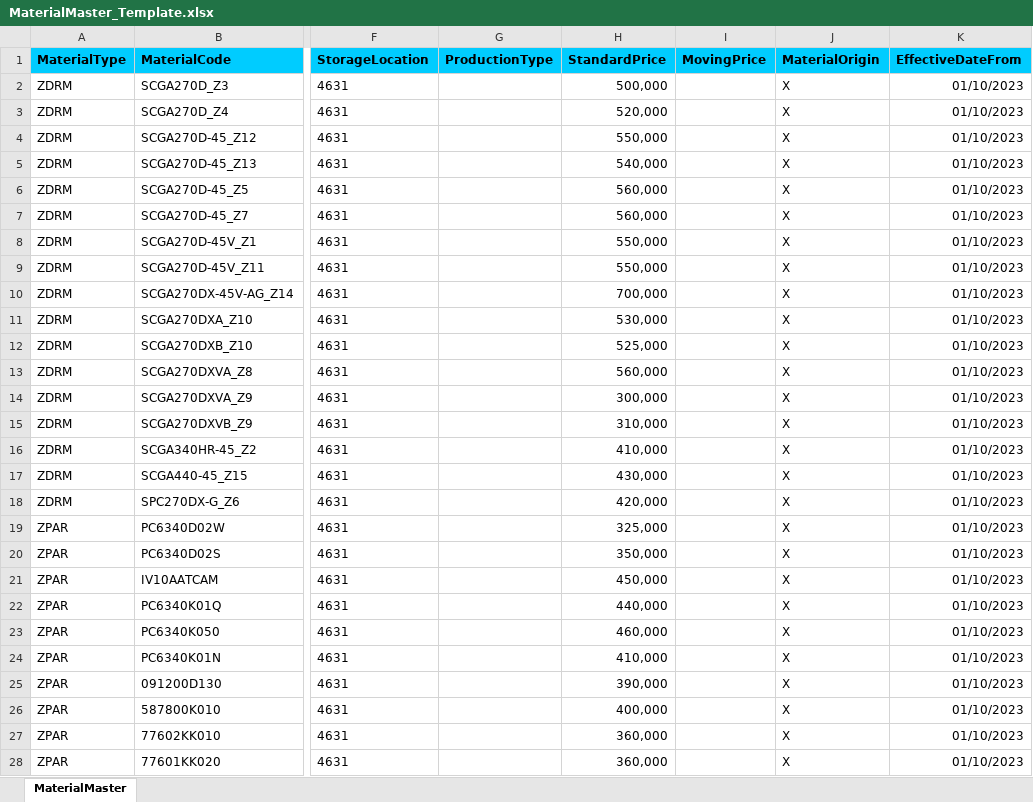
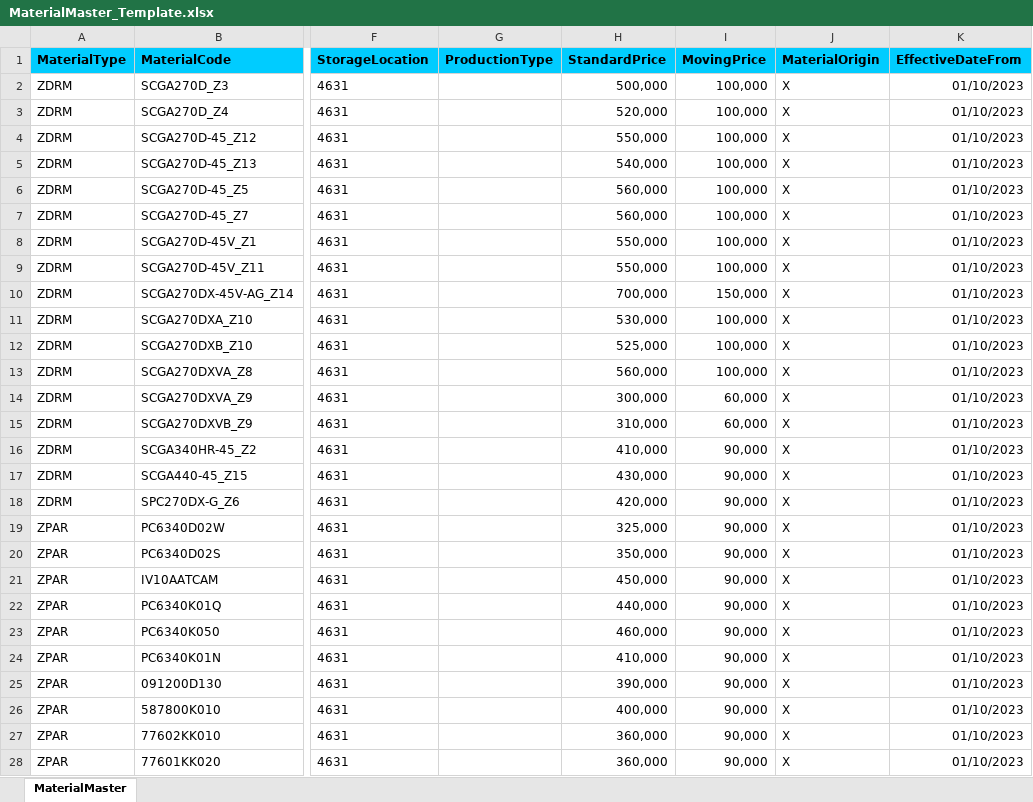
Before and after one commit to vietKlqmw/DoAnTotNghiep, an Excel workbook: angular/src/assets/sampleFiles/MaterialMaster_Template.xlsx, sheet MaterialMaster, drawn as a sheet; only a part is shown, gaps mark what is left out; values as stored, in another font and other column widths than the file's, no borders; the diff covers the shown part only; the diff names each change by its address in the sheet, - before the commit and + after, or states it on an @@ line.

```diff
--- a/angular/src/assets/sampleFiles/MaterialMaster_Template.xlsx (sheet MaterialMaster)
+++ b/angular/src/assets/sampleFiles/MaterialMaster_Template.xlsx (sheet MaterialMaster)
-I2:I9 (MovingPrice): (empty)
+I2:I9 (MovingPrice): 100,000
-I10 (MovingPrice): (empty)
+I10 (MovingPrice): 150,000
-I11:I13 (MovingPrice): (empty)
+I11:I13 (MovingPrice): 100,000
-I14:I15 (MovingPrice): (empty)
+I14:I15 (MovingPrice): 60,000
-I16:I28 (MovingPrice): (empty)
+I16:I28 (MovingPrice): 90,000
```
Also changed, not shown: 116 edited cells elsewhere in this sheet, aspnet-core/src/tmss.Web.Host/wwwroot/Excel_Template/GoodsDeliveryNote_Template.xlsx, 14 other files.
